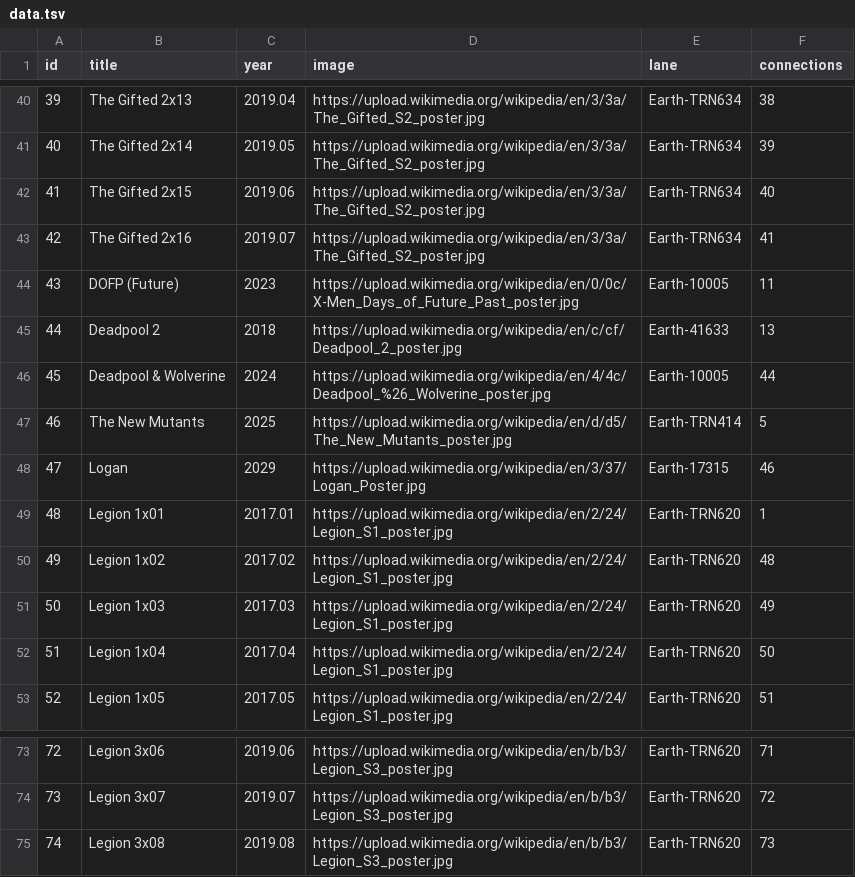
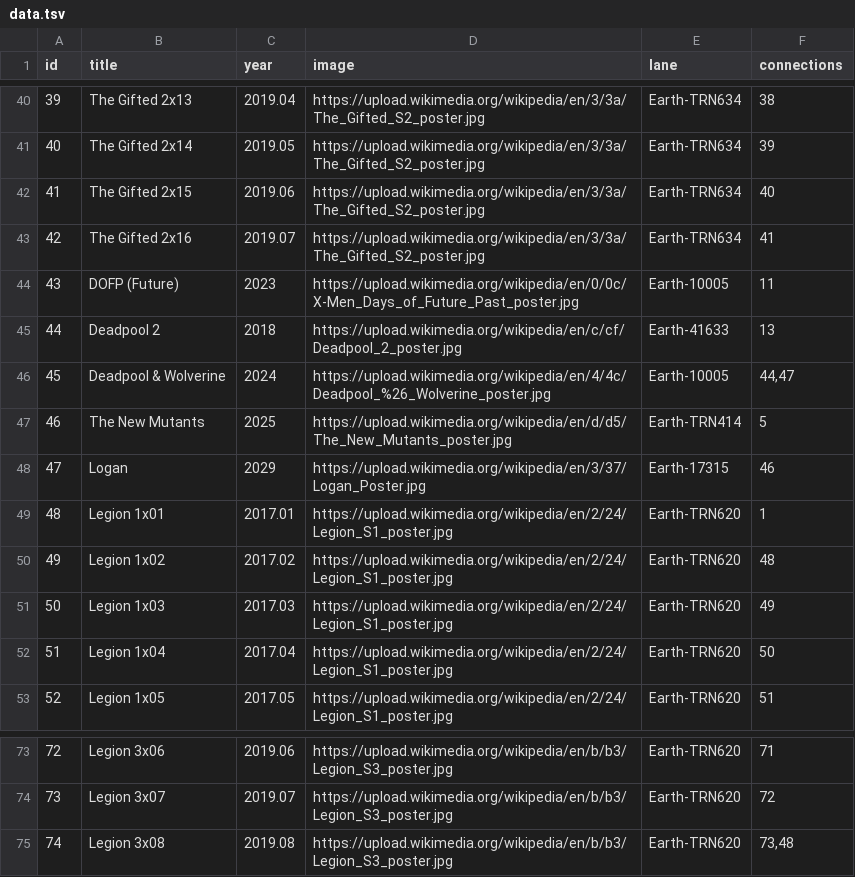
Before and after one commit to shnizzedy/mcu, a TSV file: data.tsv, drawn as a sheet; only a part is shown, gaps mark what is left out.

Commit message:
Update episode references in data.tsv
Updated references for Deadpool & Wolverine and Legion 3x08.

```diff
--- a/data.tsv
+++ b/data.tsv
@@ -45,3 +45,3 @@ id	title	year	image	lane	connections
 44	Deadpool 2	2018	https://upload.wikimedia.org/wikipedia/en/c/cf/Deadpool_2_poster.jpg	Earth-41633	13
-45	Deadpool & Wolverine	2024	https://upload.wikimedia.org/wikipedia/en/4/4c/Deadpool_%26_Wolverine_poster.jpg	Earth-10005	44
+45	Deadpool & Wolverine	2024	https://upload.wikimedia.org/wikipedia/en/4/4c/Deadpool_%26_Wolverine_poster.jpg	Earth-10005	44,47
 46	The New Mutants	2025	https://upload.wikimedia.org/wikipedia/en/d/d5/The_New_Mutants_poster.jpg	Earth-TRN414	5
@@ -74,2 +74,2 @@ id	title	year	image	lane	connections
 73	Legion 3x07	2019.07	https://upload.wikimedia.org/wikipedia/en/b/b3/Legion_S3_poster.jpg	Earth-TRN620	72
-74	Legion 3x08	2019.08	https://upload.wikimedia.org/wikipedia/en/b/b3/Legion_S3_poster.jpg	Earth-TRN620	73
+74	Legion 3x08	2019.08	https://upload.wikimedia.org/wikipedia/en/b/b3/Legion_S3_poster.jpg	Earth-TRN620	73,48
```
